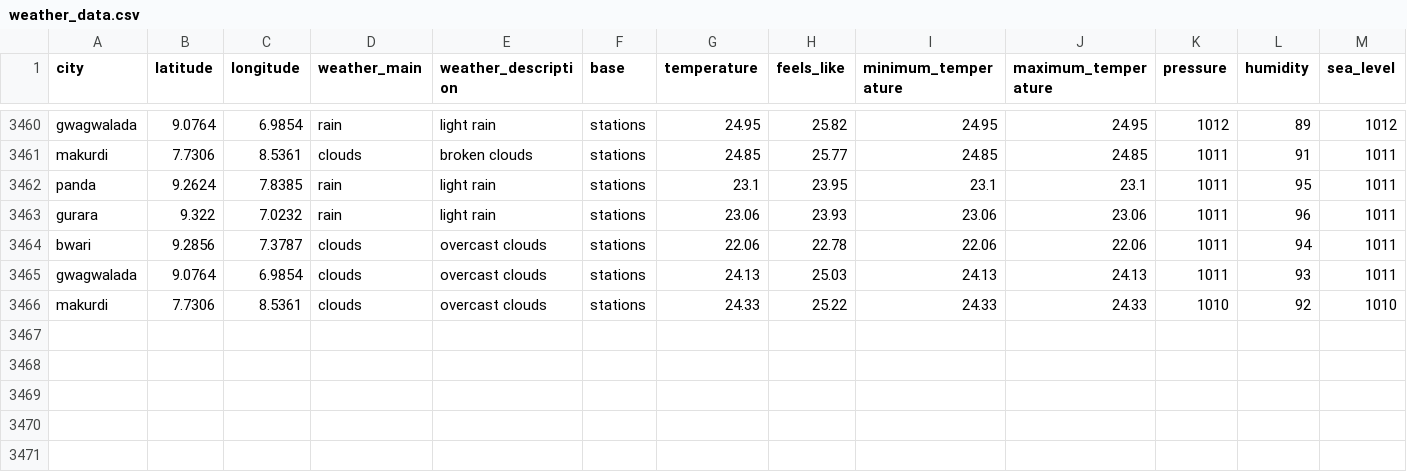
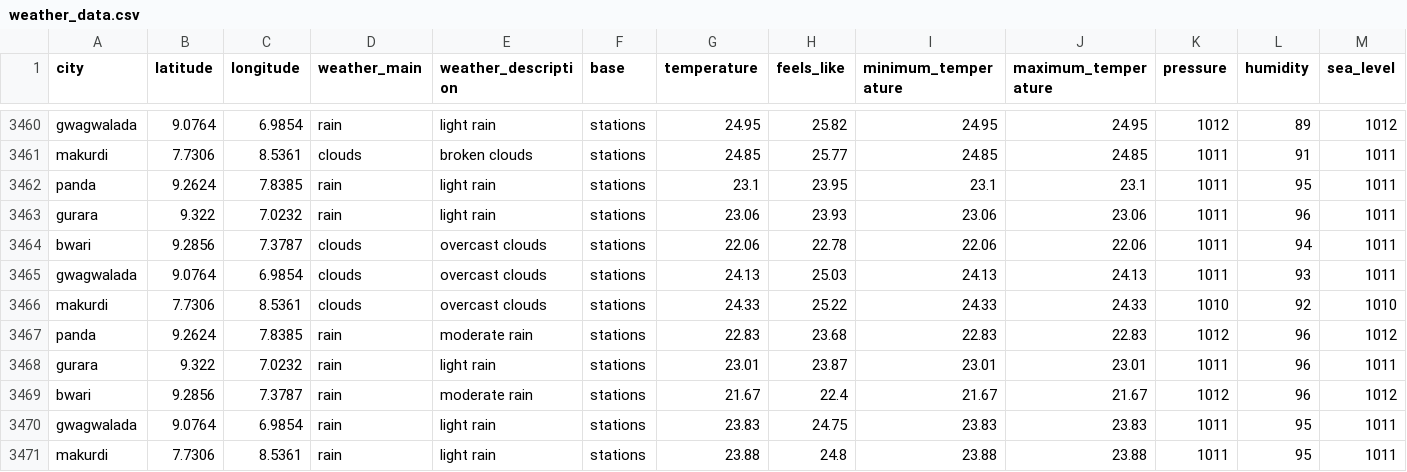
Before and after one commit to Jeremiahameh/weather-etl-project, a CSV file: weather_data.csv, drawn as a sheet; only a part is shown, gaps mark what is left out; rows hold the shown columns only; the diff names each change by its address in the sheet, - before the commit and + after, or states it on an @@ line.

```diff
--- a/weather_data.csv
+++ b/weather_data.csv
+row 3467: panda | 9.2624 | 7.8385 | rain | moderate rain | stations | 22.83 | 23.68 | 22.83 | 22.83 | 1012 | 96 | 1012
+row 3468: gurara | 9.322 | 7.0232 | rain | light rain | stations | 23.01 | 23.87 | 23.01 | 23.01 | 1011 | 96 | 1011
+row 3469: bwari | 9.2856 | 7.3787 | rain | moderate rain | stations | 21.67 | 22.4 | 21.67 | 21.67 | 1012 | 96 | 1012
+row 3470: gwagwalada | 9.0764 | 6.9854 | rain | light rain | stations | 23.83 | 24.75 | 23.83 | 23.83 | 1011 | 95 | 1011
+row 3471: makurdi | 7.7306 | 8.5361 | rain | light rain | stations | 23.88 | 24.8 | 23.88 | 23.88 | 1011 | 95 | 1011
```
